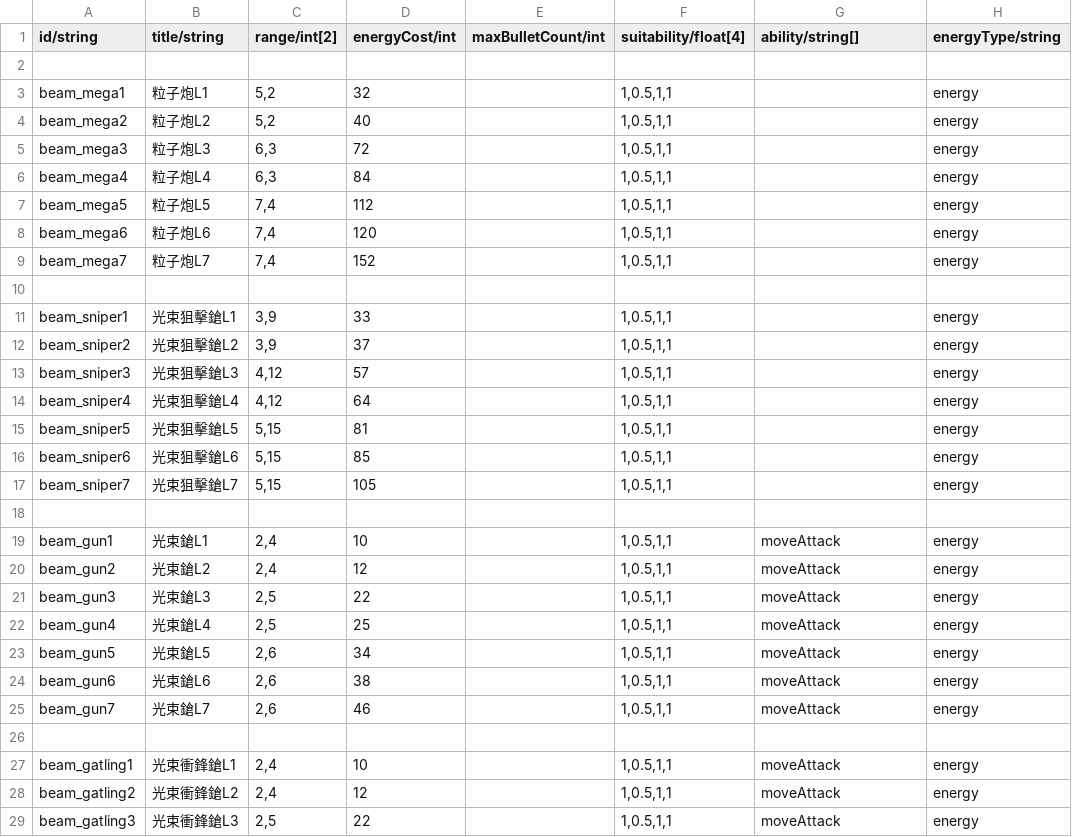
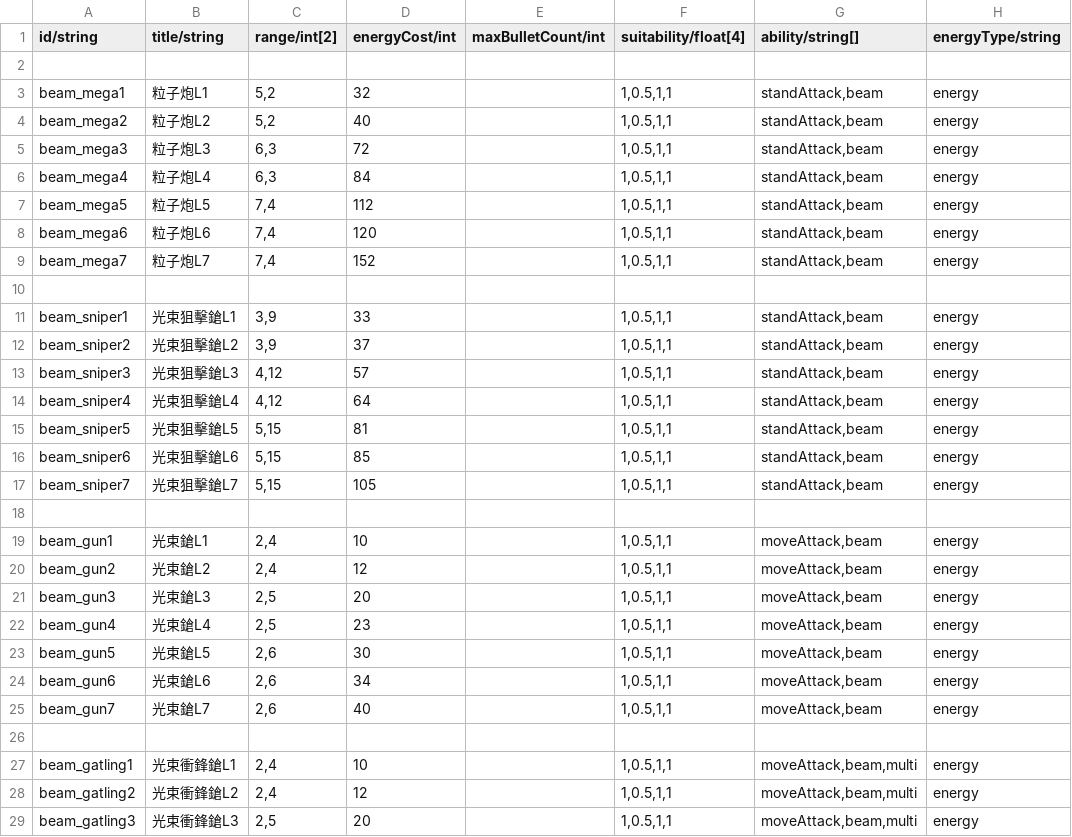
Before and after one commit to HanYu1983/Niba, a CSV file: dev/Robot/tool/config/weapon.csv, drawn as a sheet; only a part is shown; the diff covers the shown part only; the diff names each change by its address in the sheet, - before the commit and + after, or states it on an @@ line.

```diff
--- a/dev/Robot/tool/config/weapon.csv
+++ b/dev/Robot/tool/config/weapon.csv
-G3:G9 (ability/string[]): (empty)
+G3:G9 (ability/string[]): standAttack,beam
-G11:G17 (ability/string[]): (empty)
+G11:G17 (ability/string[]): standAttack,beam
-G19:G25 (ability/string[]): moveAttack
+G19:G25 (ability/string[]): moveAttack,beam
-D21 (energyCost/int): 22
+D21 (energyCost/int): 20
-D22 (energyCost/int): 25
+D22 (energyCost/int): 23
-D23 (energyCost/int): 34
+D23 (energyCost/int): 30
-D24 (energyCost/int): 38
+D24 (energyCost/int): 34
-D25 (energyCost/int): 46
+D25 (energyCost/int): 40
-G27:G29 (ability/string[]): moveAttack
+G27:G29 (ability/string[]): moveAttack,beam,multi
-D29 (energyCost/int): 22
+D29 (energyCost/int): 20
```
Also changed, not shown: 8 added rows and 20 edited cells elsewhere in this file, dev/Robot/tool/config/robot.csv, dev/Robot/tool/config/weaponAbility.csv, 11 other files.
